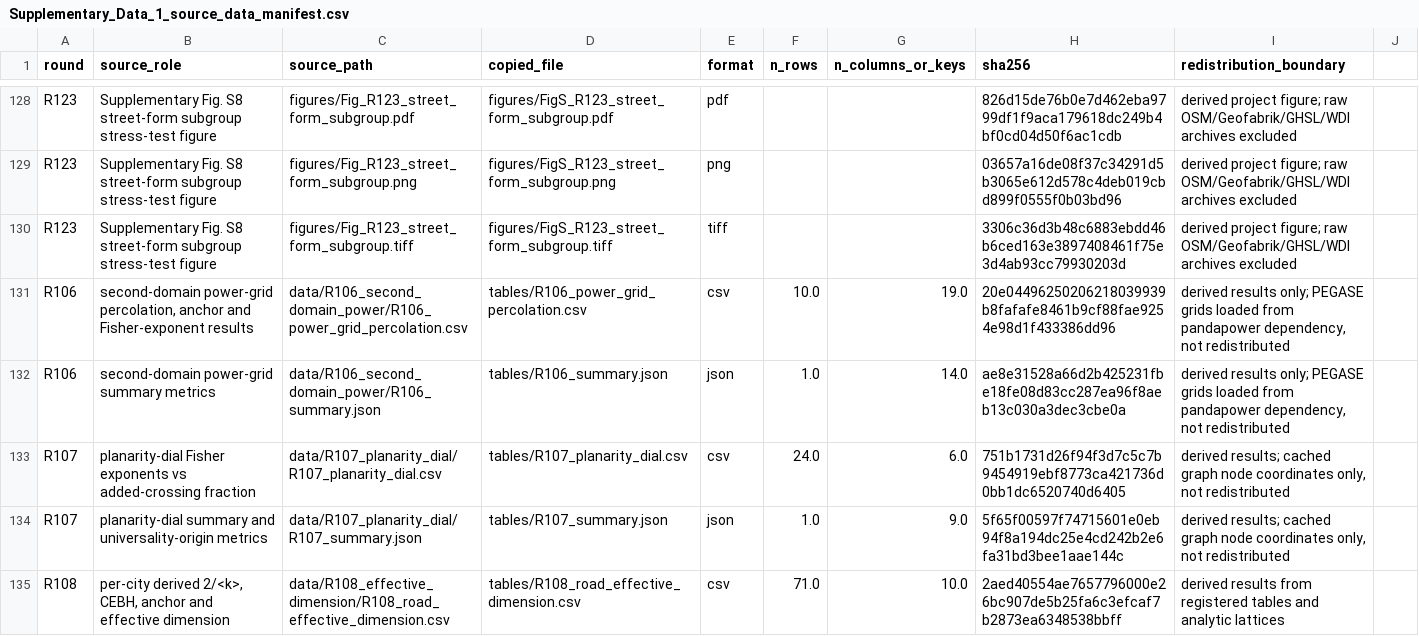
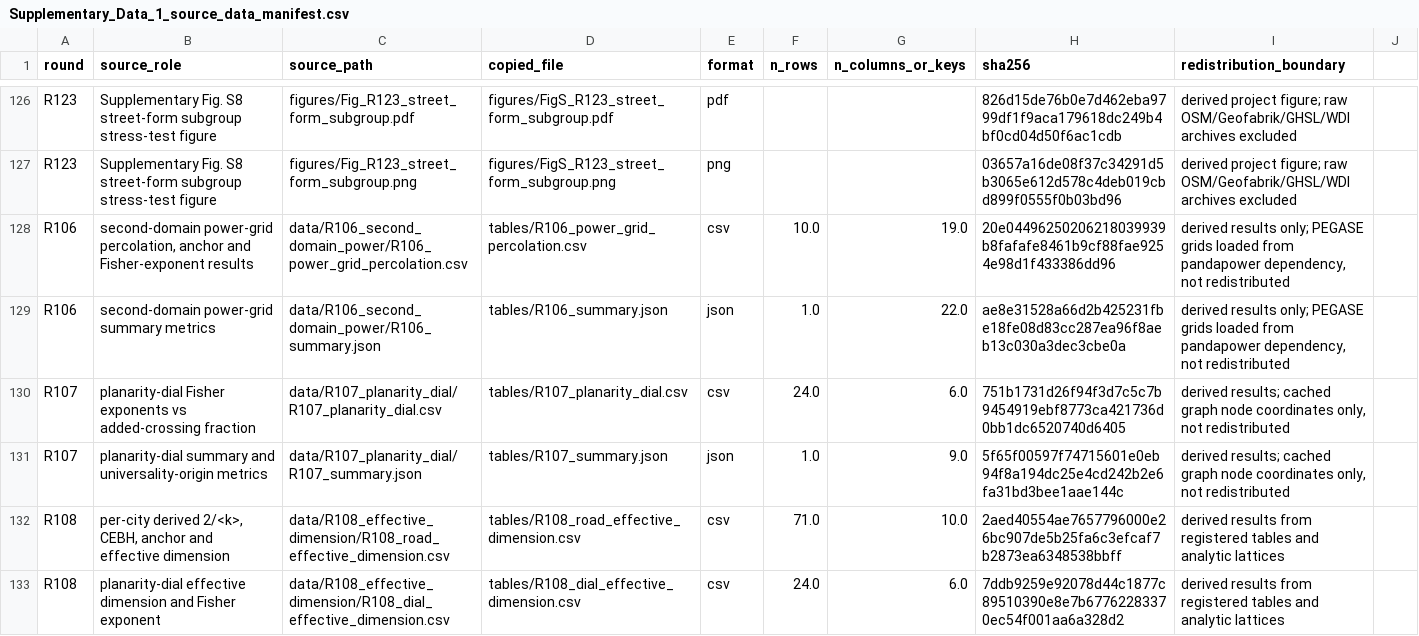
Before and after one commit to Johnsonlijian/2026-globalinfra-percolation-repro, a CSV file: source_data/Supplementary_Data_1_source_data_manifest.csv, drawn as a sheet; only a part is shown, gaps mark what is left out; the shorter side is filled out with more unchanged rows; the diff covers the shown part only.

```diff
--- a/source_data/Supplementary_Data_1_source_data_manifest.csv
+++ b/source_data/Supplementary_Data_1_source_data_manifest.csv
@@ -129,5 +127,4 @@ R123,Supplementary Fig. S8 street-form subgroup stress-test figure,figures/Fig_R
 R123,Supplementary Fig. S8 street-form subgroup stress-test figure,figures/Fig_R123_street_form_subgroup.png,figures/FigS_R123_street_form_subgroup.png,png,,,03657a16de08f37c34291d5b3065e612d578c4deb019cbd899f0555f0b03bd96,derived project figure; raw OSM/Geofabrik/GHSL/WDI archives excluded
-R123,Supplementary Fig. S8 street-form subgroup stress-test figure,figures/Fig_R123_street_form_subgroup.tiff,figures/FigS_R123_street_form_subgroup.tiff,tiff,,,3306c36d3b48c6883ebdd46b6ced163e3897408461f75e3d4ab93cc79930203d,derived project figure; raw OSM/Geofabrik/GHSL/WDI archives excluded
 R106,"second-domain power-grid percolation, anchor and Fisher-exponent results",data/R106_second_domain_power/R106_power_grid_percolation.csv,tables/R106_power_grid_percolation.csv,csv,10.0,19.0,20e04496250206218039939b8fafafe8461b9cf88fae9254e98d1f433386dd96,"derived results only; PEGASE grids loaded from pandapower dependency, not redistributed"
-R106,second-domain power-grid summary metrics,data/R106_second_domain_power/R106_summary.json,tables/R106_summary.json,json,1.0,14.0,ae8e31528a66d2b425231fbe18fe08d83cc287ea96f8aeb13c030a3dec3cbe0a,"derived results only; PEGASE grids loaded from pandapower dependency, not redistributed"
+R106,second-domain power-grid summary metrics,data/R106_second_domain_power/R106_summary.json,tables/R106_summary.json,json,1.0,22.0,ae8e31528a66d2b425231fbe18fe08d83cc287ea96f8aeb13c030a3dec3cbe0a,"derived results only; PEGASE grids loaded from pandapower dependency, not redistributed"
 R107,planarity-dial Fisher exponents vs added-crossing fraction,data/R107_planarity_dial/R107_planarity_dial.csv,tables/R107_planarity_dial.csv,csv,24.0,6.0,751b1731d26f94f3d7c5c7b9454919ebf8773ca421736d0bb1dc6520740d6405,"derived results; cached graph node coordinates only, not redistributed"
```
Also changed, not shown: 2 removed rows and 13 edited cells elsewhere in this file, data/R110_dimension_consistency/R110_real_network_consistency.csv, source_data/Figure_Source_Data_Map.csv, 19 other files.
